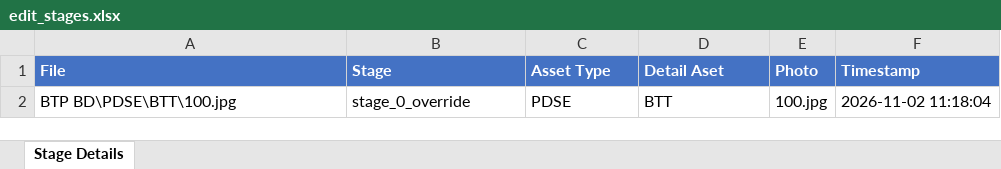
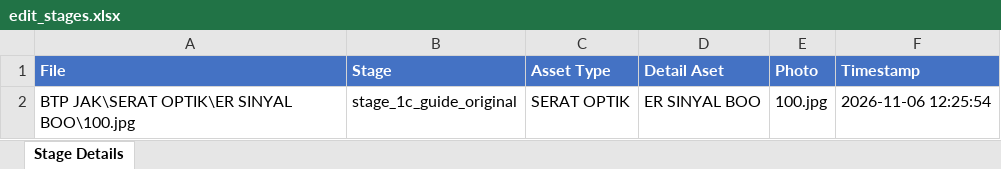
Before and after one commit to pangjaw/Sintelis_Update_Server, an Excel workbook: 01_scripts_pendukung/web-app/logs/edit_stages.xlsx, sheet Stage Details, drawn as a sheet; values as stored, in another font and other column widths than the file's, no borders; removed rows and columns are numbered as before the commit, all else as after; the diff names each change by its address in the sheet, - before the commit and + after, or states it on an @@ line.

```diff
--- a/01_scripts_pendukung/web-app/logs/edit_stages.xlsx (sheet Stage Details)
+++ b/01_scripts_pendukung/web-app/logs/edit_stages.xlsx (sheet Stage Details)
-row 2: BTP BD\PDSE\BTT\100.jpg | stage_0_override | PDSE | BTT | 100.jpg | 2026-11-02 11:18:04
+row 2: BTP JAK\SERAT OPTIK\ER SINYAL BOO\100.jpg | stage_1c_guide_original | SERAT OPTIK | ER SINYAL BOO | 100.jpg | 2026-11-06 12:25:54
```
Also changed, not shown: logs/edit_stages.xlsx, 49 other files.
